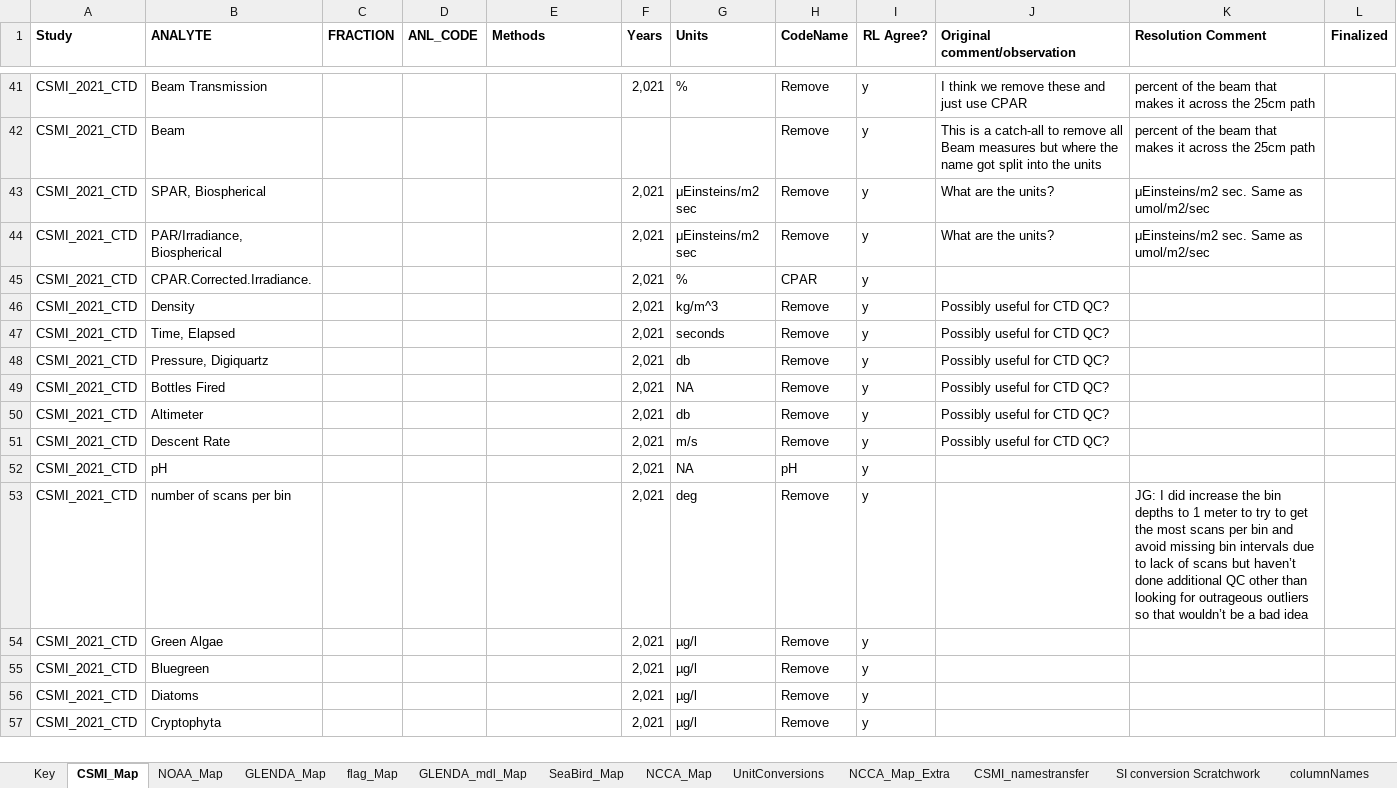
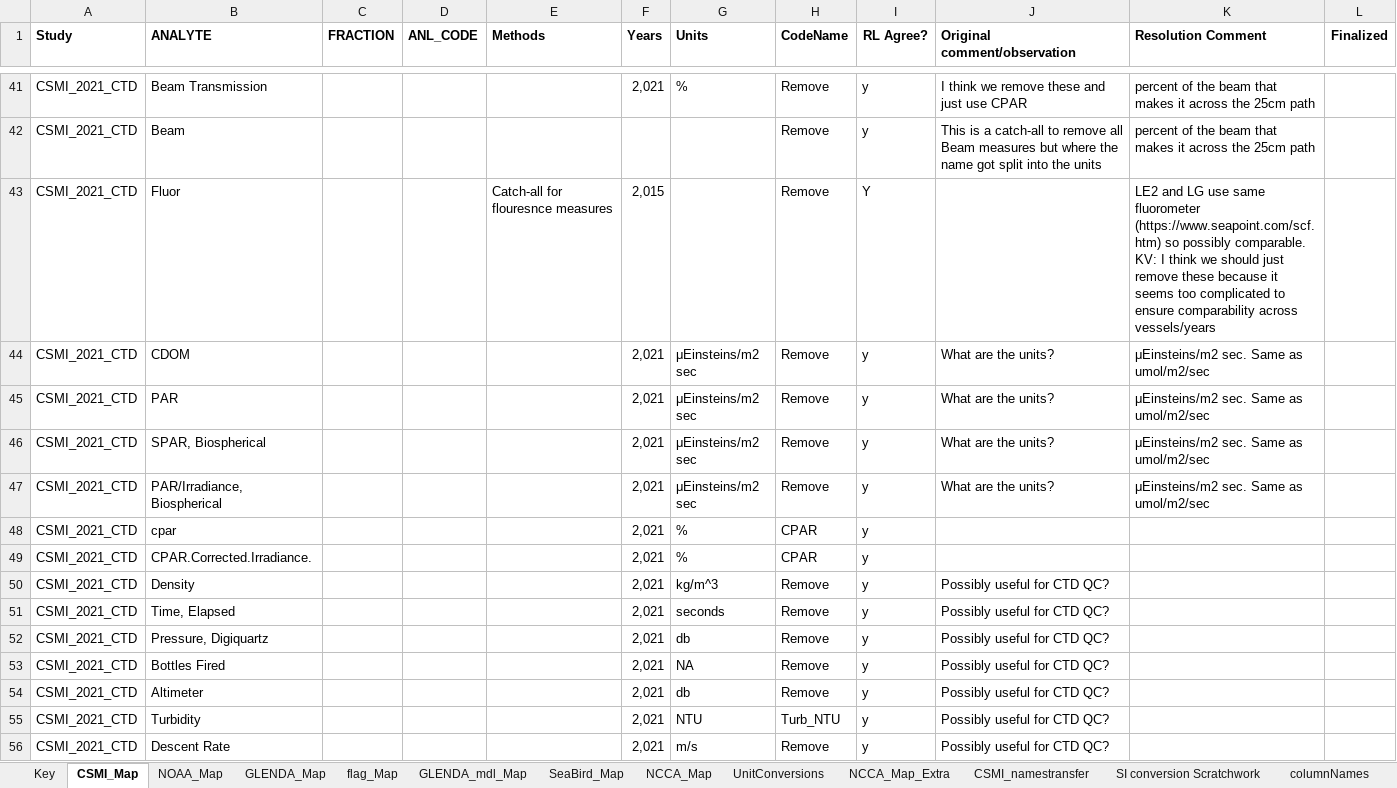
Before and after one commit to kvitense/GL_Data, an Excel workbook: Meta/Analytes3.xlsx, sheet CSMI_Map, drawn as a sheet; only a part is shown, gaps mark what is left out; the shorter side is filled out with more unchanged rows; values as stored, in another font and other column widths than the file's, no borders; ↵ is a line break in a cell; the diff names each change by its address in the sheet, - before the commit and + after, or states it on an @@ line.

Commit message:
Added more analytes to fill out csmi USGS 2021 wq data

```diff
--- a/Meta/Analytes3.xlsx (sheet CSMI_Map)
+++ b/Meta/Analytes3.xlsx (sheet CSMI_Map)
+row 43: CSMI_2021_CTD | Fluor |  |  | Catch-all for flouresnce measures | 2,015 |  | Remove | Y |  | LE2 and LG use same fluorometer (https://www.seapoint.com/scf.htm) so possibly comparable. ↵ KV: I think we should just remove these because it seems too complicated to ensure comparability across vessels/years
+row 44: CSMI_2021_CTD | CDOM |  |  |  | 2,021 | μEinsteins/m2 sec | Remove | y | What are the units? | μEinsteins/m2 sec. Same as umol/m2/sec
+row 45: CSMI_2021_CTD | PAR |  |  |  | 2,021 | μEinsteins/m2 sec | Remove | y | What are the units? | μEinsteins/m2 sec. Same as umol/m2/sec
+row 48: CSMI_2021_CTD | cpar |  |  |  | 2,021 | % | CPAR | y
+row 55: CSMI_2021_CTD | Turbidity |  |  |  | 2,021 | NTU | Turb_NTU | y | Possibly useful for CTD QC?
```
